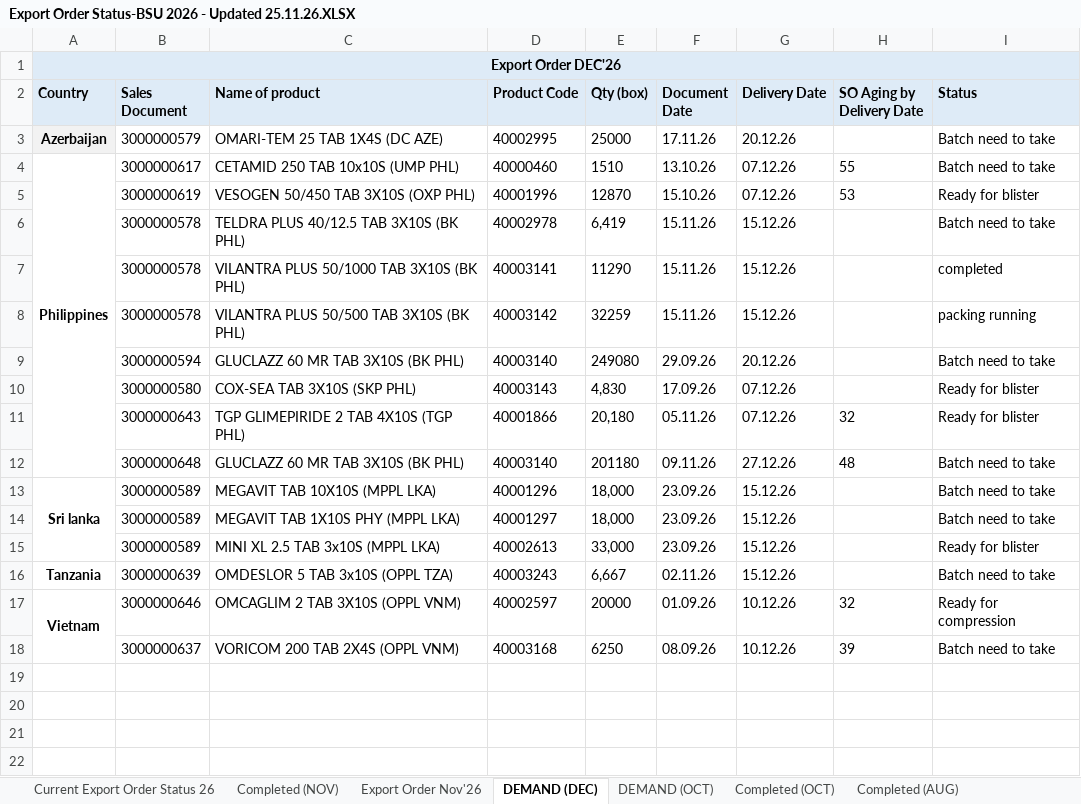
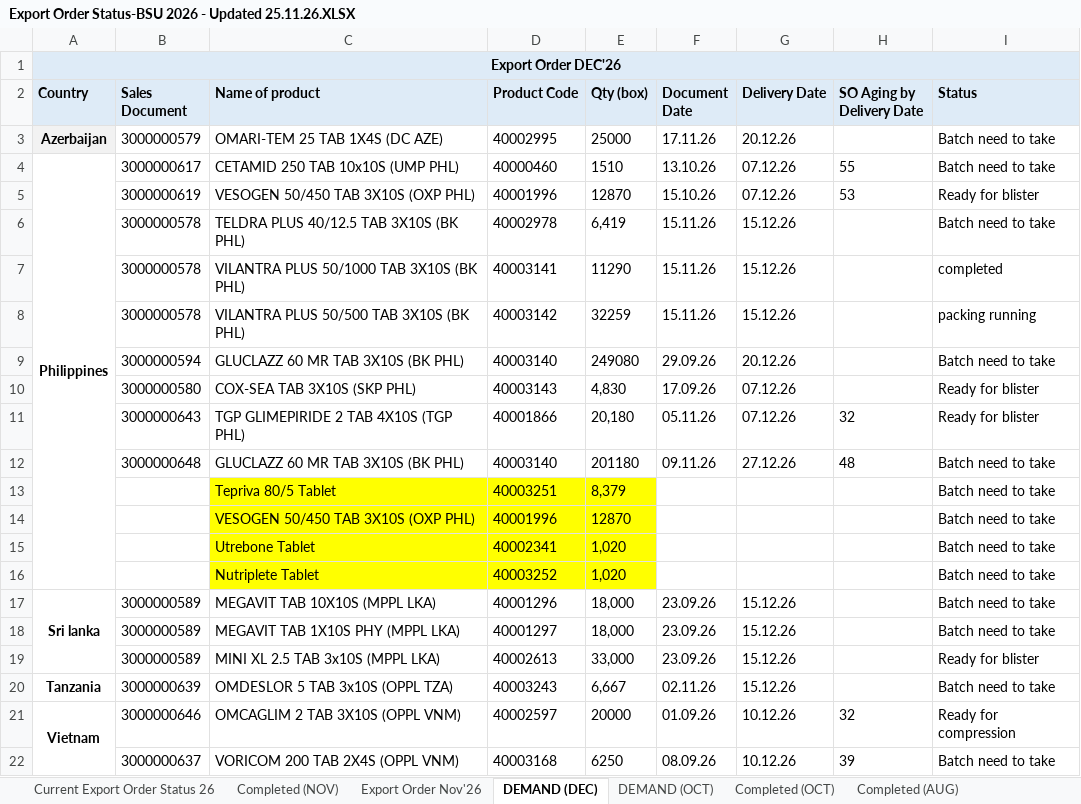
Before and after one commit to Shemul220/production-tracker, an Excel workbook: data/Export Order Status-BSU 2026 - Updated 25.11.26.XLSX, sheet DEMAND (DEC), drawn as a sheet; values as stored, in another font and other column widths than the file's, no borders; the diff names each change by its address in the sheet, - before the commit and + after, or states it on an @@ line.

Commit message:
Add Export Order Status-BSU 2026 - Updated 25.11.26.XLSX

```diff
--- a/data/Export Order Status-BSU 2026 - Updated 25.11.26.XLSX (sheet DEMAND (DEC))
+++ b/data/Export Order Status-BSU 2026 - Updated 25.11.26.XLSX (sheet DEMAND (DEC))
+row 13:  |  | Tepriva 80/5 Tablet | 40003251 | 8,379 |  |  |  | Batch need to take
+row 14:  |  | VESOGEN 50/450 TAB 3X10S (OXP PHL) | 40001996 | 12870 |  |  |  | Batch need to take
+row 15:  |  | Utrebone Tablet | 40002341 | 1,020 |  |  |  | Batch need to take
+row 16:  |  | Nutriplete Tablet | 40003252 | 1,020 |  |  |  | Batch need to take
```
Also changed, not shown: sheet Current Export Order Status 26.
